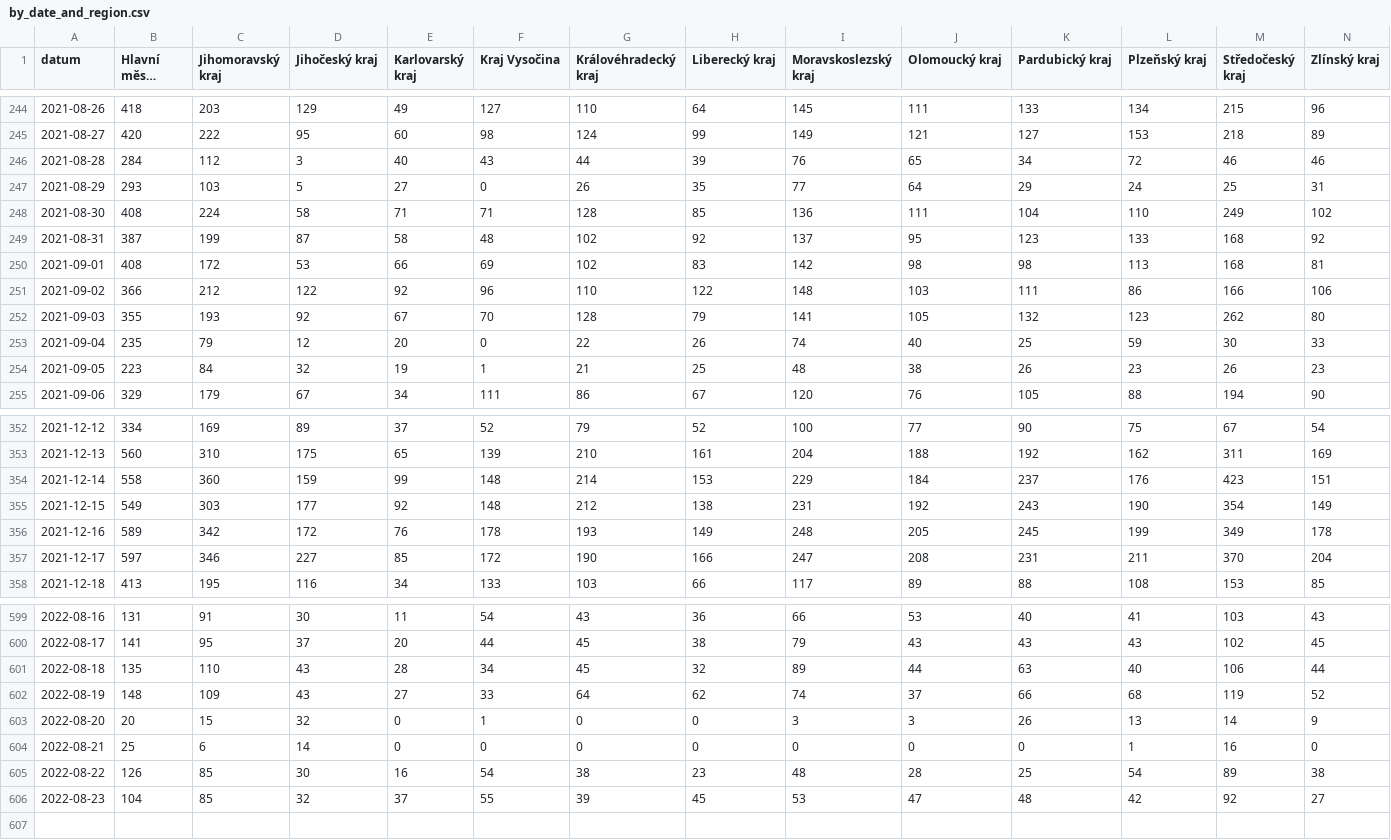
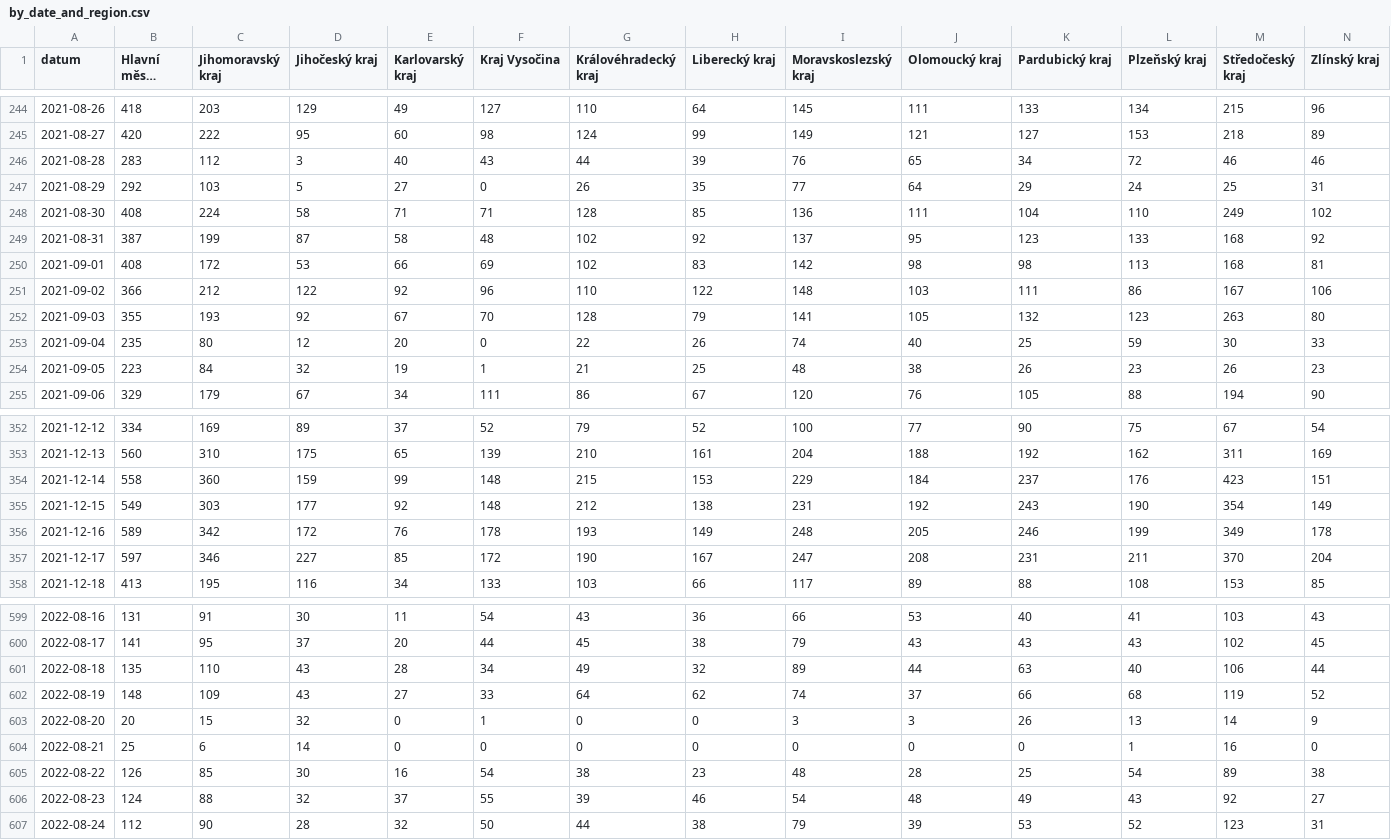
Before and after one commit to vykend/COVID19-Vaccination-Czechia, a CSV file: by_date_and_region.csv, drawn as a sheet; only a part is shown, gaps mark what is left out; long unchanged cells end in …; rows hold the shown columns only; the diff covers the shown part only; the diff names each change by its address in the sheet, - before the commit and + after, or states it on an @@ line.

```diff
--- a/by_date_and_region.csv
+++ b/by_date_and_region.csv
-B246 (Hlavní město Praha): 284
+B246 (Hlavní město Praha): 283
-B247 (Hlavní město Praha): 293
+B247 (Hlavní město Praha): 292
-M251 (Středočeský kraj): 166
+M251 (Středočeský kraj): 167
-M252 (Středočeský kraj): 262
+M252 (Středočeský kraj): 263
-C253 (Jihomoravský kraj): 79
+C253 (Jihomoravský kraj): 80
-G354 (Královéhradecký kraj): 214
+G354 (Královéhradecký kraj): 215
-K356 (Pardubický kraj): 245
+K356 (Pardubický kraj): 246
-H357 (Liberecký kraj): 166
+H357 (Liberecký kraj): 167
-G601 (Královéhradecký kraj): 45
+G601 (Královéhradecký kraj): 49
-B606 (Hlavní město Praha): 104
+B606 (Hlavní město Praha): 124
-C606 (Jihomoravský kraj): 85
+C606 (Jihomoravský kraj): 88
-H606 (Liberecký kraj): 45
+H606 (Liberecký kraj): 46
-I606 (Moravskoslezský kraj): 53
+I606 (Moravskoslezský kraj): 54
-J606 (Olomoucký kraj): 47
+J606 (Olomoucký kraj): 48
-K606 (Pardubický kraj): 48
+K606 (Pardubický kraj): 49
-L606 (Plzeňský kraj): 42
+L606 (Plzeňský kraj): 43
+row 607: 2022-08-24 | 112 | 90 | 28 | 32 | 50 | 44 | 38 | 79 | 39 | 53 | 52 | 123 | 31
```
Also changed, not shown: 91 edited cells elsewhere in this file, aggregation.csv, by_manufacturer.csv, 1 other file.
